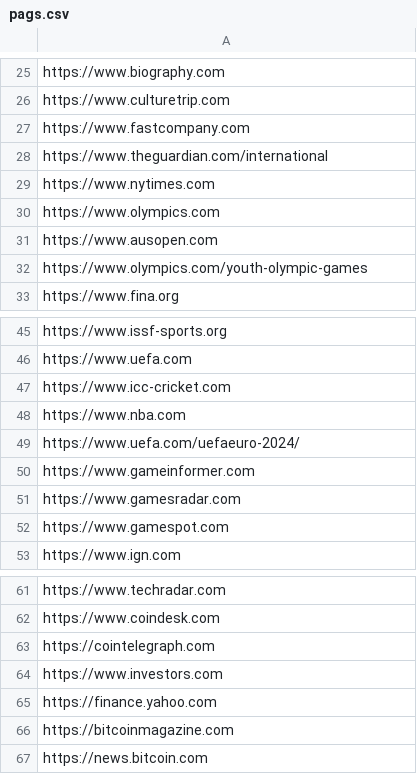
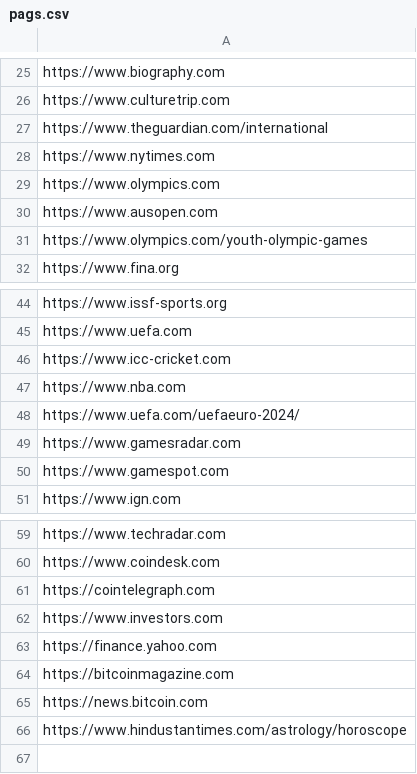
Before and after one commit to nikssj/grass_bot, a CSV file: pags.csv, drawn as a sheet; only a part is shown, gaps mark what is left out.

```diff
--- a/pags.csv
+++ b/pags.csv
@@ -26,3 +26,2 @@ https://www.biography.com
 https://www.culturetrip.com
-https://www.fastcompany.com
 https://www.theguardian.com/international
@@ -49,3 +48,2 @@ https://www.nba.com
 https://www.uefa.com/uefaeuro-2024/
-https://www.gameinformer.com
 https://www.gamesradar.com
@@ -67 +65,2 @@ https://bitcoinmagazine.com
 https://news.bitcoin.com
+https://www.hindustantimes.com/astrology/horoscope
```
Also changed, not shown: 19 other files.
